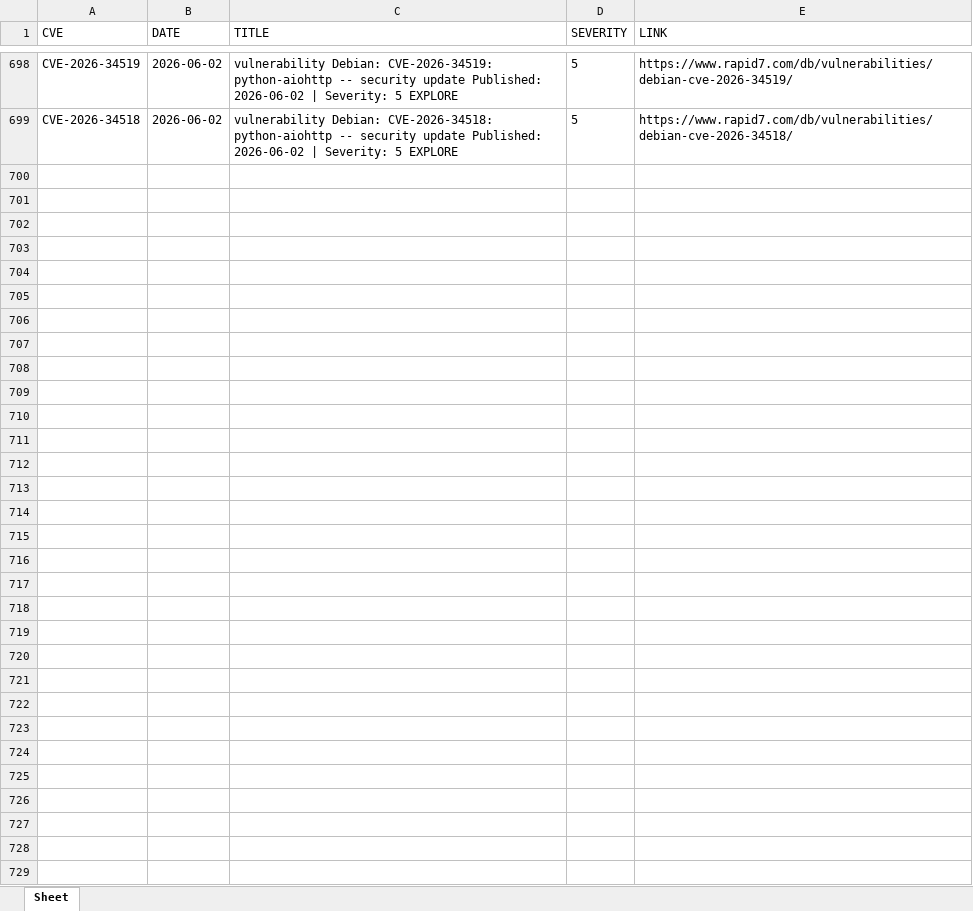
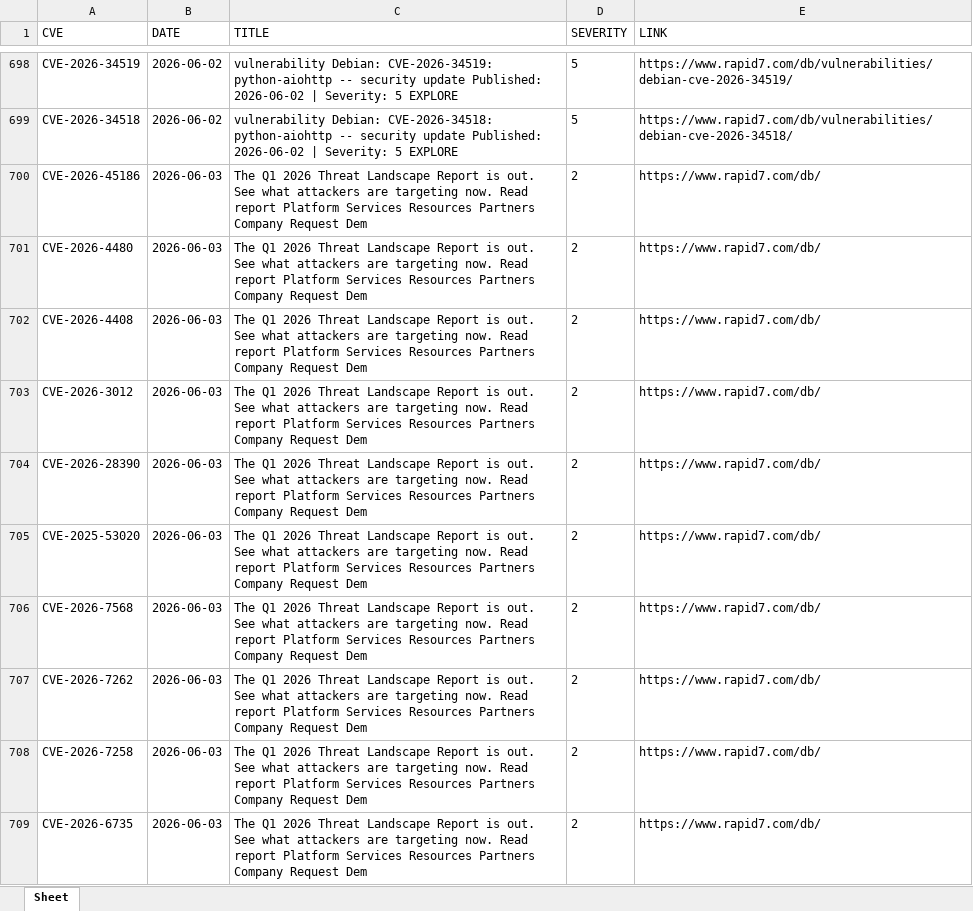
Before and after one commit to thanujbtech-lgtm/Rapid7_cve, an Excel workbook: rapid7_cves.xlsx, sheet Sheet, drawn as a sheet; only a part is shown, gaps mark what is left out; values as stored, in another font and other column widths than the file's, no borders; the diff covers the shown part only; the diff names each change by its address in the sheet, - before the commit and + after, or states it on an @@ line.

```diff
--- a/rapid7_cves.xlsx (sheet Sheet)
+++ b/rapid7_cves.xlsx (sheet Sheet)
+row 700: CVE-2026-45186 | 2026-06-03 | The Q1 2026 Threat Landscape Report is out. See what attackers are targeting now. Read report Platform Services Resources Partners Company Request Dem | 2 | https://www.rapid7.com/db/
+row 701: CVE-2026-4480 | 2026-06-03 | The Q1 2026 Threat Landscape Report is out. See what attackers are targeting now. Read report Platform Services Resources Partners Company Request Dem | 2 | https://www.rapid7.com/db/
+row 702: CVE-2026-4408 | 2026-06-03 | The Q1 2026 Threat Landscape Report is out. See what attackers are targeting now. Read report Platform Services Resources Partners Company Request Dem | 2 | https://www.rapid7.com/db/
+row 703: CVE-2026-3012 | 2026-06-03 | The Q1 2026 Threat Landscape Report is out. See what attackers are targeting now. Read report Platform Services Resources Partners Company Request Dem | 2 | https://www.rapid7.com/db/
+row 704: CVE-2026-28390 | 2026-06-03 | The Q1 2026 Threat Landscape Report is out. See what attackers are targeting now. Read report Platform Services Resources Partners Company Request Dem | 2 | https://www.rapid7.com/db/
+row 705: CVE-2025-53020 | 2026-06-03 | The Q1 2026 Threat Landscape Report is out. See what attackers are targeting now. Read report Platform Services Resources Partners Company Request Dem | 2 | https://www.rapid7.com/db/
+row 706: CVE-2026-7568 | 2026-06-03 | The Q1 2026 Threat Landscape Report is out. See what attackers are targeting now. Read report Platform Services Resources Partners Company Request Dem | 2 | https://www.rapid7.com/db/
+row 707: CVE-2026-7262 | 2026-06-03 | The Q1 2026 Threat Landscape Report is out. See what attackers are targeting now. Read report Platform Services Resources Partners Company Request Dem | 2 | https://www.rapid7.com/db/
+row 708: CVE-2026-7258 | 2026-06-03 | The Q1 2026 Threat Landscape Report is out. See what attackers are targeting now. Read report Platform Services Resources Partners Company Request Dem | 2 | https://www.rapid7.com/db/
+row 709: CVE-2026-6735 | 2026-06-03 | The Q1 2026 Threat Landscape Report is out. See what attackers are targeting now. Read report Platform Services Resources Partners Company Request Dem | 2 | https://www.rapid7.com/db/
```
Also changed, not shown: 29 added rows elsewhere in this sheet.
